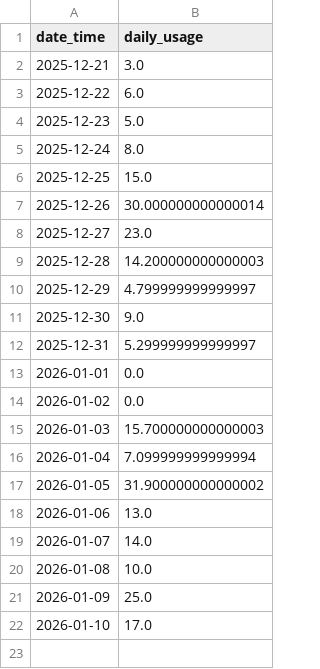
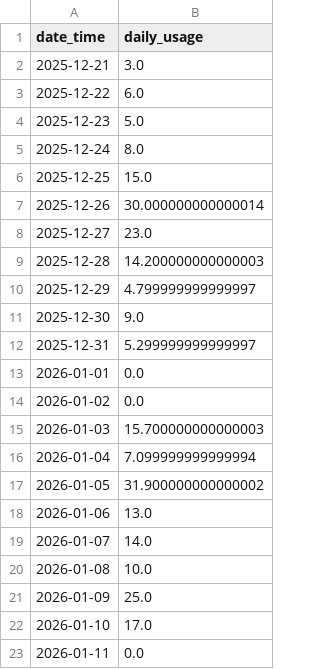
Before and after one commit to zhao654620946/power-monitor, a CSV file: daily_usage.csv, drawn as a sheet; the diff names each change by its address in the sheet, - before the commit and + after, or states it on an @@ line.

Commit message:
update power data, charts and daily usage table

```diff
--- a/daily_usage.csv
+++ b/daily_usage.csv
+row 23: 2026-01-11 | 0.0
```
Also changed, not shown: 6 other files.
